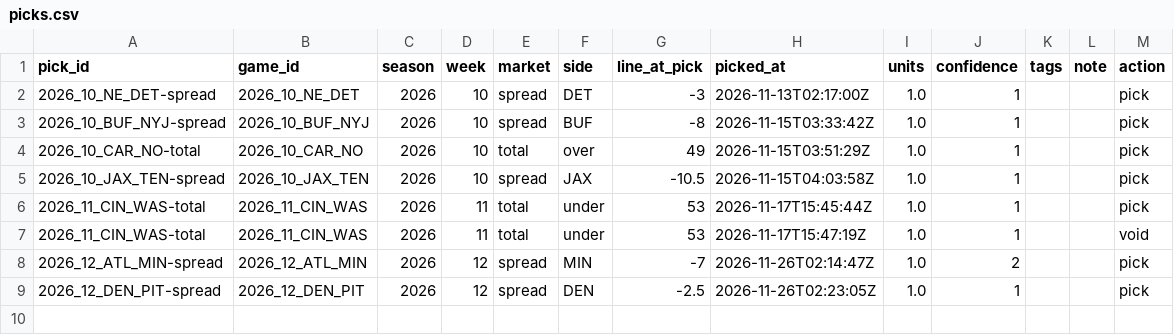
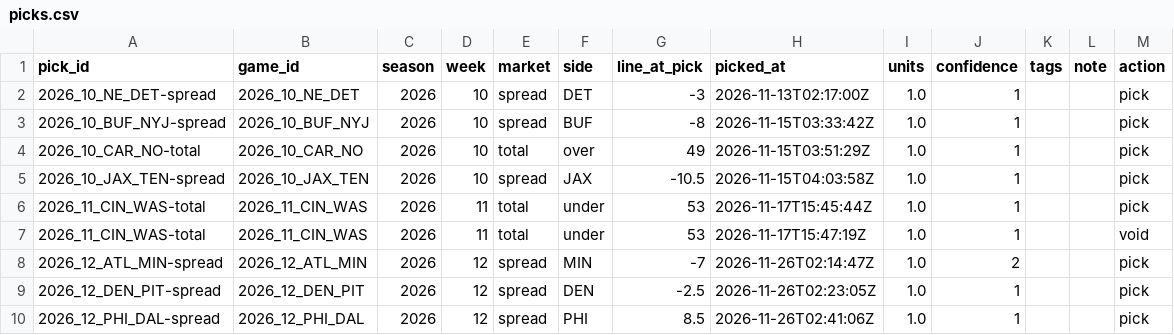
Before and after one commit to matthewmatras98-cpu/football-film-room, a CSV file: data/picks.csv, drawn as a sheet.

```diff
--- a/data/picks.csv
+++ b/data/picks.csv
@@ -9 +9,2 @@ pick_id,game_id,season,week,market,side,line_at_pick,picked_at,units,confidence,
 2026_12_DEN_PIT-spread,2026_12_DEN_PIT,2026,12,spread,DEN,-2.5,2026-11-26T02:23:05Z,1.0,1,,,pick
+2026_12_PHI_DAL-spread,2026_12_PHI_DAL,2026,12,spread,PHI,8.5,2026-11-26T02:41:06Z,1.0,1,,,pick
```
Also changed, not shown: 1 other file.
